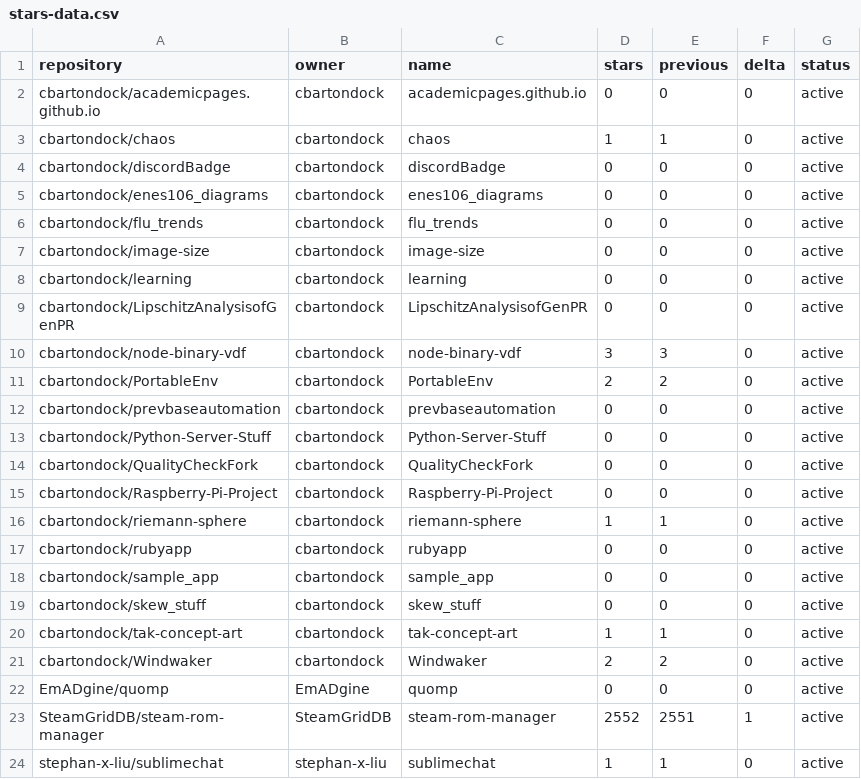
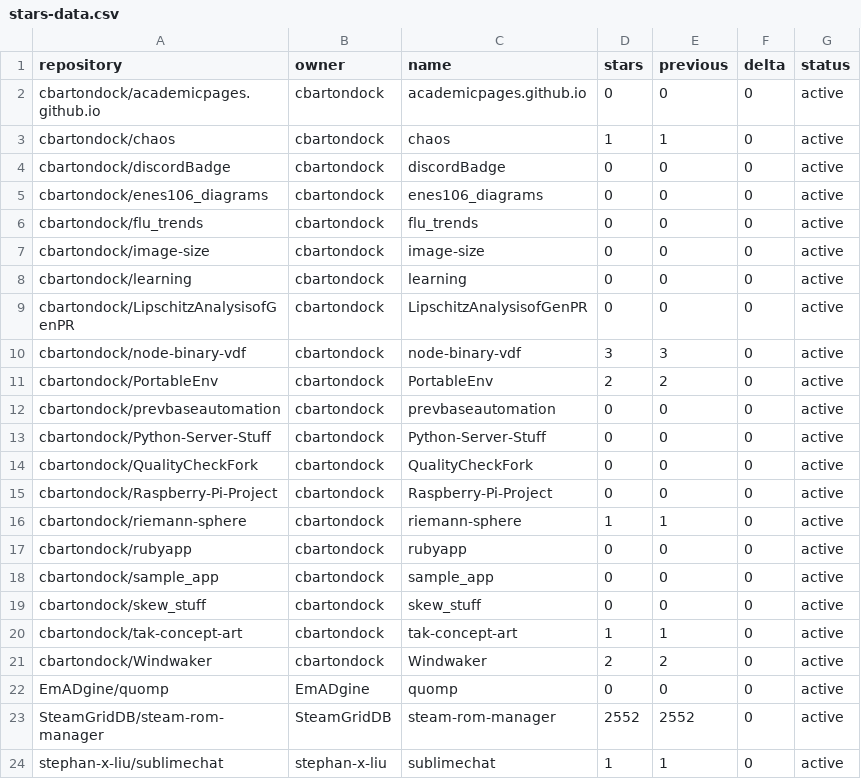
Before and after one commit to SteamGridDB/steam-rom-manager, a CSV file: stars-data.csv, drawn as a sheet.

```diff
--- a/stars-data.csv
+++ b/stars-data.csv
@@ -22,3 +22,3 @@ cbartondock/Windwaker,cbartondock,Windwaker,2,2,0,active
 EmADgine/quomp,EmADgine,quomp,0,0,0,active
-SteamGridDB/steam-rom-manager,SteamGridDB,steam-rom-manager,2552,2551,1,active
+SteamGridDB/steam-rom-manager,SteamGridDB,steam-rom-manager,2552,2552,0,active
 stephan-x-liu/sublimechat,stephan-x-liu,sublimechat,1,1,0,active
```
Also changed, not shown: 15 other files.
